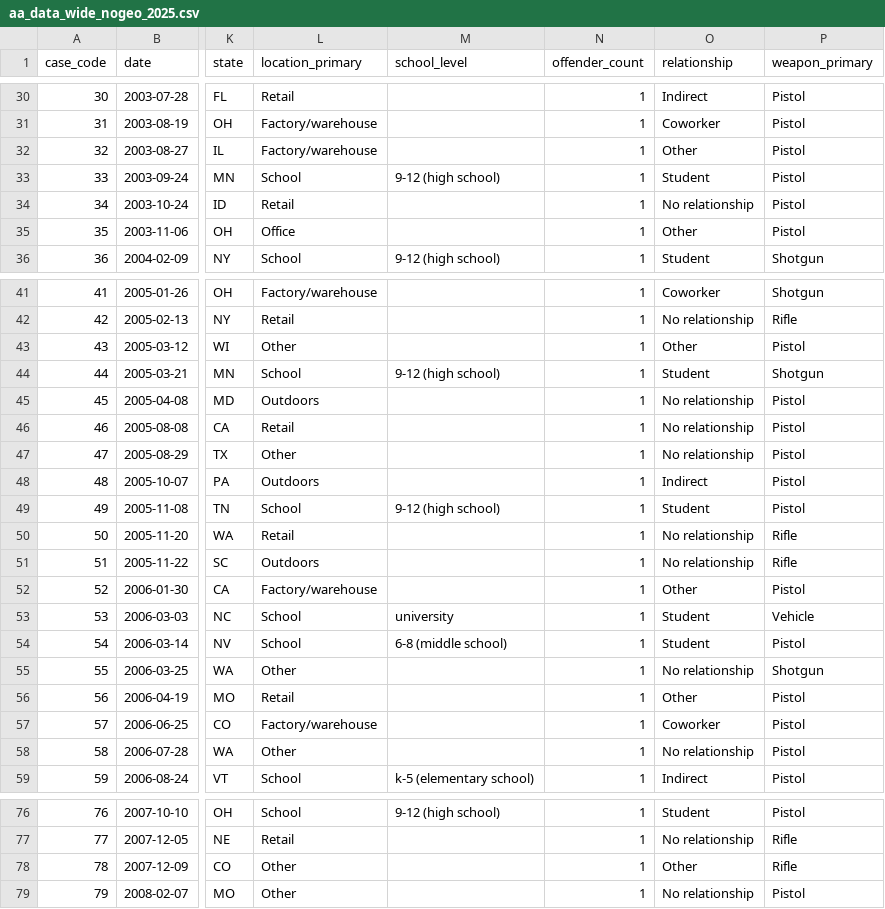
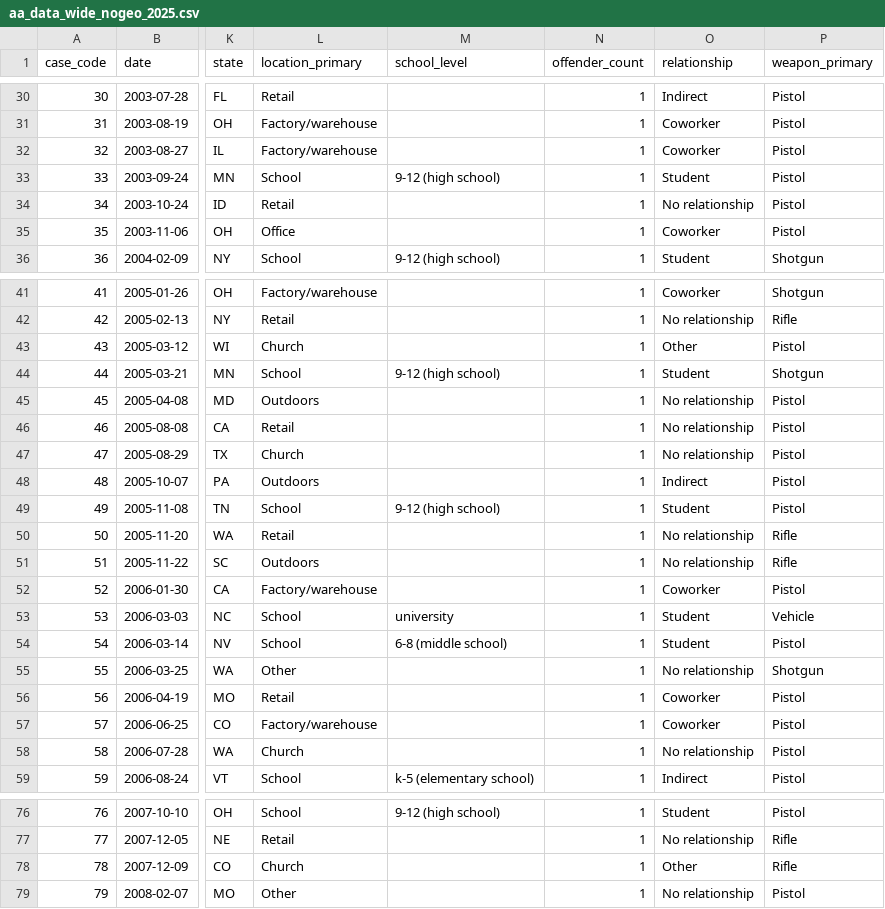
Before and after one commit to ALERRT-Research/PROJ_activeattack_website, a CSV file: data/aa_data_wide_nogeo_2025.csv, drawn as a sheet; only a part is shown, gaps mark what is left out; the diff covers the shown part only; the diff names each change by its address in the sheet, - before the commit and + after, or states it on an @@ line.

```diff
--- a/data/aa_data_wide_nogeo_2025.csv
+++ b/data/aa_data_wide_nogeo_2025.csv
-O32 (relationship): Other
+O32 (relationship): Coworker
-O35 (relationship): Other
+O35 (relationship): Coworker
-L43 (location_primary): Other
+L43 (location_primary): Church
-L47 (location_primary): Other
+L47 (location_primary): Church
-O52 (relationship): Other
+O52 (relationship): Coworker
-O56 (relationship): Other
+O56 (relationship): Coworker
-L58 (location_primary): Other
+L58 (location_primary): Church
-L78 (location_primary): Other
+L78 (location_primary): Church
```
Also changed, not shown: 54 edited cells elsewhere in this file, 8 other files.
